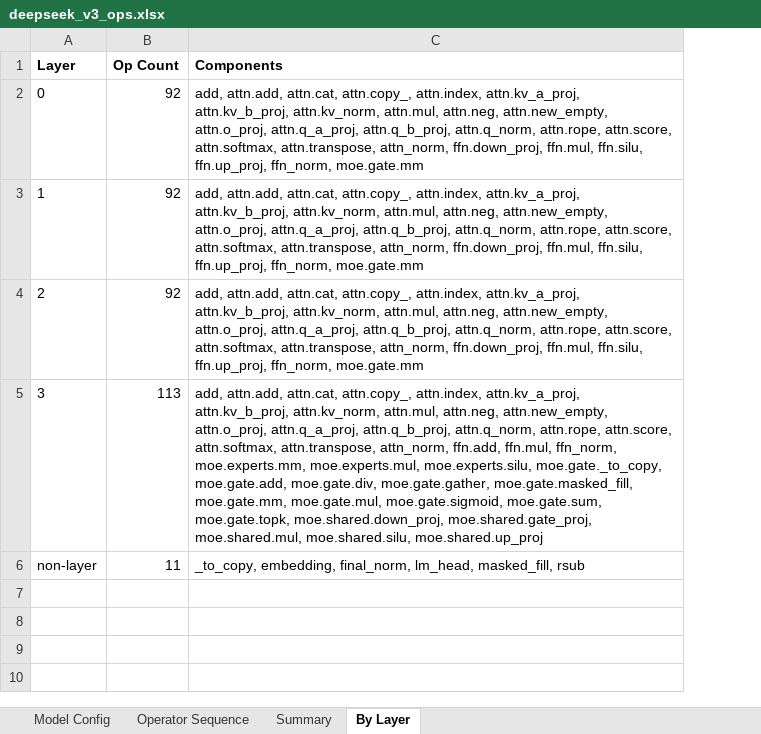
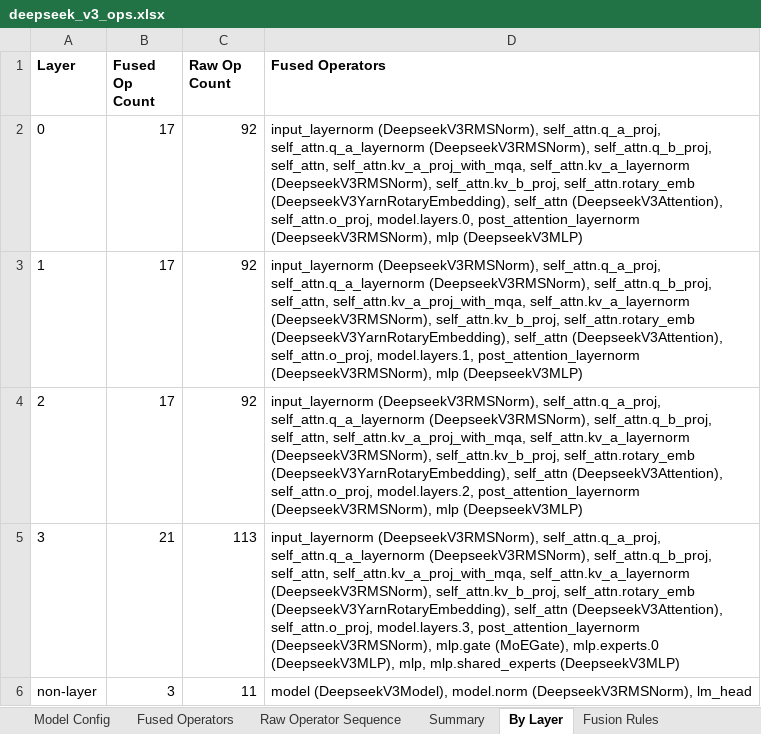
Before and after one commit to jiashaokun-1/modeling, an Excel workbook: deepseek_v3_ops.xlsx, sheet By Layer, drawn as a sheet; values as stored, in another font and other column widths than the file's, no borders; removed rows and columns are numbered as before the commit, all else as after; the diff names each change by its address in the sheet, - before the commit and + after, or states it on an @@ line.

Commit message:
fused op
Signed-off-by: jiashaokun <1114621279@qq.com>

```diff
--- a/deepseek_v3_ops.xlsx (sheet By Layer)
+++ b/deepseek_v3_ops.xlsx (sheet By Layer)
-sheet tab: Operator Sequence
+sheet tab: Fused Operators
+sheet tab: Raw Operator Sequence
+sheet tab: Fusion Rules
+column B (Fused Op Count), rows 2-6: 17 | 17 | 17 | 21 | 3
-column C (Components), rows 2-6: add, attn.add, attn.cat, attn.copy_, attn.index, attn.kv_a_proj, attn.kv_b_proj, attn.kv_norm, attn.mul, attn.neg, attn.new_empty, attn.o_proj, attn.q_a_proj, attn.q_b_proj, attn.q_norm, attn.rope, attn.score, attn.softmax, attn.transpose, attn_norm, ffn.down_proj, ffn.mul, ffn.silu, ffn.up_proj, ffn_norm, moe.gate.mm | add, attn.add, attn.cat, attn.copy_, attn.index, attn.kv_a_proj, attn.kv_b_proj, attn.kv_norm, attn.mul, attn.neg, attn.new_empty, attn.o_proj, attn.q_a_proj, attn.q_b_proj, attn.q_norm, attn.rope, attn.score, attn.softmax, attn.transpose, attn_norm, ffn.down_proj, ffn.mul, ffn.silu, ffn.up_proj, ffn_norm, moe.gate.mm | add, attn.add, attn.cat, attn.copy_, attn.index, attn.kv_a_proj, attn.kv_b_proj, attn.kv_norm, attn.mul, attn.neg, attn.new_empty, attn.o_proj, attn.q_a_proj, attn.q_b_proj, attn.q_norm, attn.rope, attn.score, attn.softmax, attn.transpose, attn_norm, ffn.down_proj, ffn.mul, ffn.silu, ffn.up_proj, ffn_norm, moe.gate.mm | add, attn.add, attn.cat, attn.copy_, attn.index, attn.kv_a_proj, attn.kv_b_proj, attn.kv_norm, attn.mul, attn.neg, attn.new_empty, attn.o_proj, attn.q_a_proj, attn.q_b_proj, attn.q_norm, attn.rope, attn.score, attn.softmax, attn.transpose, attn_norm, ffn.add, ffn.mul, ffn_norm, moe.experts.mm, moe.experts.mul, moe.experts.silu, moe.gate._to_copy, moe.gate.add, moe.gate.div, moe.gate.gather, moe.gate.masked_fill, moe.gate.mm, moe.gate.mul, moe.gate.sigmoid, moe.gate.sum, moe.gate.topk, moe.shared.down_proj, moe.shared.gate_proj, moe.shared.mul, moe.shared.silu, moe.shared.up_proj | _to_copy, embedding, final_norm, lm_head, masked_fill, rsub
+column D (Fused Operators), rows 2-6: input_layernorm (DeepseekV3RMSNorm), self_attn.q_a_proj, self_attn.q_a_layernorm (DeepseekV3RMSNorm), self_attn.q_b_proj, self_attn, self_attn.kv_a_proj_with_mqa, self_attn.kv_a_layernorm (DeepseekV3RMSNorm), self_attn.kv_b_proj, self_attn.rotary_emb (DeepseekV3YarnRotaryEmbedding), self_attn (DeepseekV3Attention), self_attn.o_proj, model.layers.0, post_attention_layernorm (DeepseekV3RMSNorm), mlp (DeepseekV3MLP) | input_layernorm (DeepseekV3RMSNorm), self_attn.q_a_proj, self_attn.q_a_layernorm (DeepseekV3RMSNorm), self_attn.q_b_proj, self_attn, self_attn.kv_a_proj_with_mqa, self_attn.kv_a_layernorm (DeepseekV3RMSNorm), self_attn.kv_b_proj, self_attn.rotary_emb (DeepseekV3YarnRotaryEmbedding), self_attn (DeepseekV3Attention), self_attn.o_proj, model.layers.1, post_attention_layernorm (DeepseekV3RMSNorm), mlp (DeepseekV3MLP) | input_layernorm (DeepseekV3RMSNorm), self_attn.q_a_proj, self_attn.q_a_layernorm (DeepseekV3RMSNorm), self_attn.q_b_proj, self_attn, self_attn.kv_a_proj_with_mqa, self_attn.kv_a_layernorm (DeepseekV3RMSNorm), self_attn.kv_b_proj, self_attn.rotary_emb (DeepseekV3YarnRotaryEmbedding), self_attn (DeepseekV3Attention), self_attn.o_proj, model.layers.2, post_attention_layernorm (DeepseekV3RMSNorm), mlp (DeepseekV3MLP) | input_layernorm (DeepseekV3RMSNorm), self_attn.q_a_proj, self_attn.q_a_layernorm (DeepseekV3RMSNorm), self_attn.q_b_proj, self_attn, self_attn.kv_a_proj_with_mqa, self_attn.kv_a_layernorm (DeepseekV3RMSNorm), self_attn.kv_b_proj, self_attn.rotary_emb (DeepseekV3YarnRotaryEmbedding), self_attn (DeepseekV3Attention), self_attn.o_proj, model.layers.3, post_attention_layernorm (DeepseekV3RMSNorm), mlp.gate (MoEGate), mlp.experts.0 (DeepseekV3MLP), mlp, mlp.shared_experts (DeepseekV3MLP) | model (DeepseekV3Model), model.norm (DeepseekV3RMSNorm), lm_head
-C1: Op Count
+C1: Raw Op Count
```
Also changed, not shown: sheet Fused Operators, sheet Summary, 22 other files.
